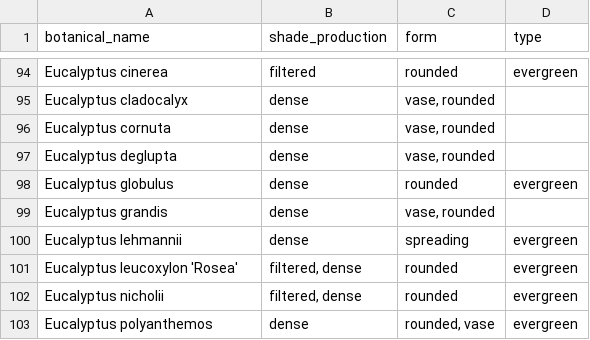
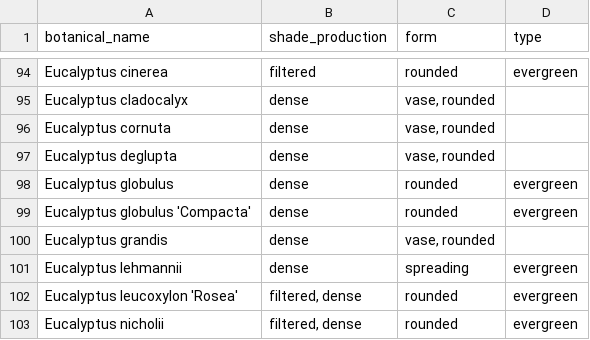
Before and after one commit to Public-Tree-Map/public-tree-map-data-pipeline, a CSV file: data/shade,form,evergreen.csv, drawn as a sheet; only a part is shown, gaps mark what is left out; the shorter side is filled out with more unchanged rows; the diff names each change by its address in the sheet, - before the commit and + after, or states it on an @@ line.

Commit message:
add Eucalyptus globulus 'Compacta'

```diff
--- a/data/shade,form,evergreen.csv
+++ b/data/shade,form,evergreen.csv
+row 99: Eucalyptus globulus 'Compacta' | dense | rounded | evergreen
```
